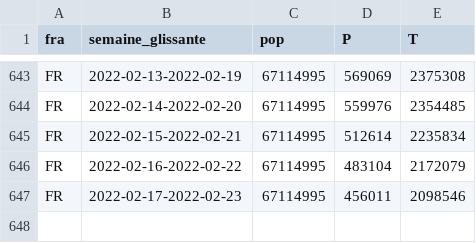
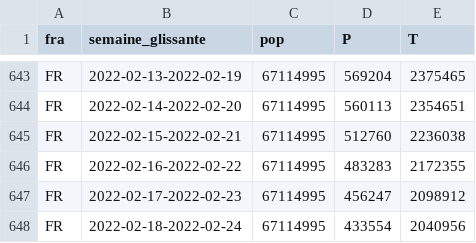
Before and after one commit to etalab/data-covid19-dashboard-widgets, a CSV file: files_previous/taux_fra.csv, drawn as a sheet; only a part is shown, gaps mark what is left out; the diff covers the shown part only; the diff names each change by its address in the sheet, - before the commit and + after, or states it on an @@ line.

```diff
--- a/files_previous/taux_fra.csv
+++ b/files_previous/taux_fra.csv
-D643 (P): 569069
+D643 (P): 569204
-E643 (T): 2375308
+E643 (T): 2375465
-D644 (P): 559976
+D644 (P): 560113
-E644 (T): 2354485
+E644 (T): 2354651
-D645 (P): 512614
+D645 (P): 512760
-E645 (T): 2235834
+E645 (T): 2236038
-D646 (P): 483104
+D646 (P): 483283
-E646 (T): 2172079
+E646 (T): 2172355
-D647 (P): 456011
+D647 (P): 456247
-E647 (T): 2098546
+E647 (T): 2098912
+row 648: FR | 2022-02-18-2022-02-24 | 67114995 | 433554 | 2040956
```
Also changed, not shown: 32 edited cells elsewhere in this file, files_new/taux_reg.csv, files_previous/synthese_fra.csv, 41 other files.
